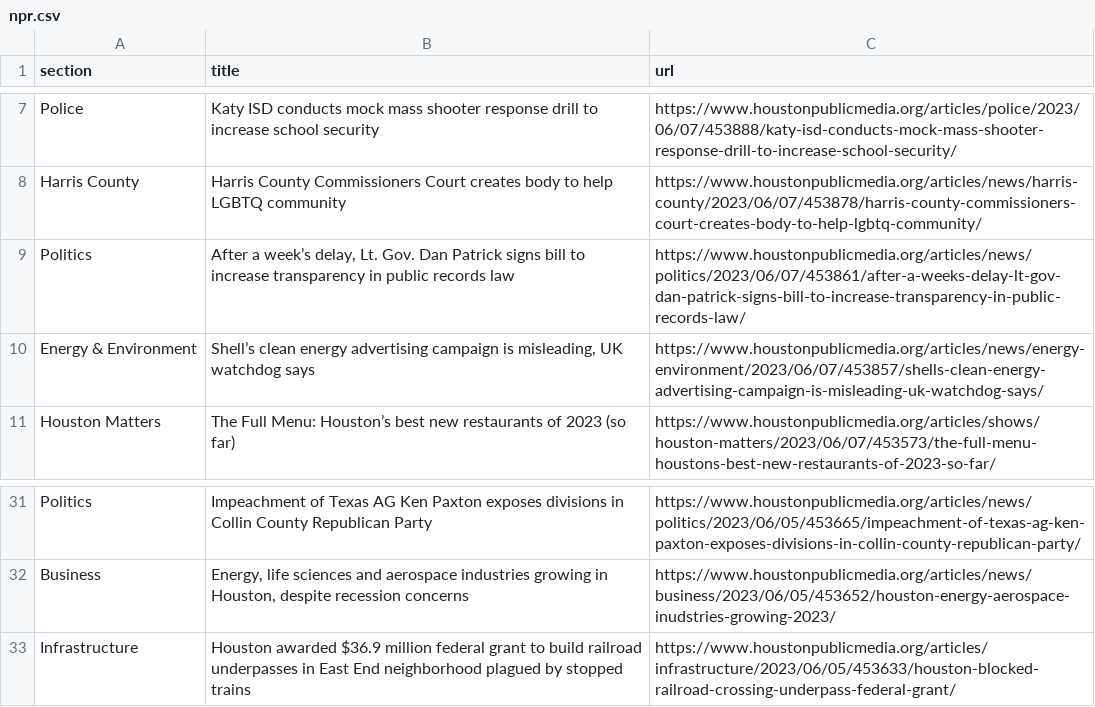
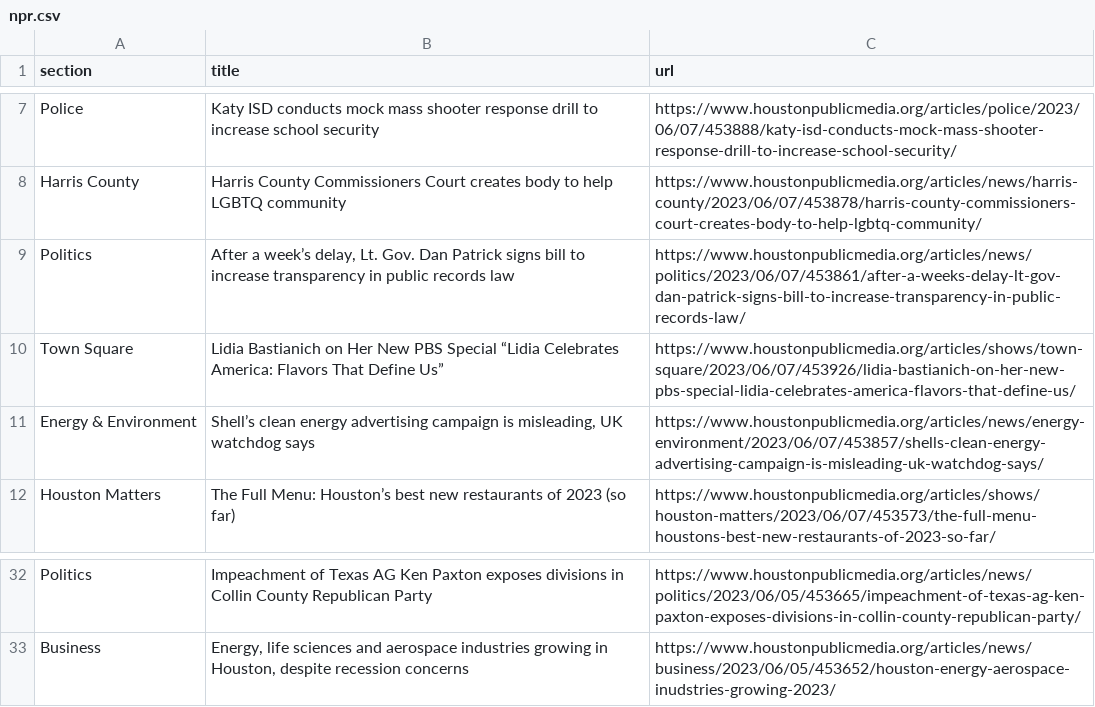
Before and after one commit to naokatoh/auto-scraper, a CSV file: npr.csv, drawn as a sheet; only a part is shown, gaps mark what is left out; removed rows and columns are numbered as before the commit, all else as after; the diff names each change by its address in the sheet, - before the commit and + after, or states it on an @@ line.

```diff
--- a/npr.csv
+++ b/npr.csv
+row 10: Town Square | Lidia Bastianich on Her New PBS Special “Lidia Celebrates America: Flavors That Define Us” | https://www.houstonpublicmedia.org/articles/shows/town-square/2023/06/07/453926/lidia-bastianich-on-her-new-pbs-special-lidia-celebrates-america-flavors-that-define-us/
-row 33: Infrastructure | Houston awarded $36.9 million federal grant to build railroad underpasses in East End neighborhood plagued by stopped trains | https://www.houstonpublicmedia.org/articles/infrastructure/2023/06/05/453633/houston-blocked-railroad-crossing-underpass-federal-grant/
```
